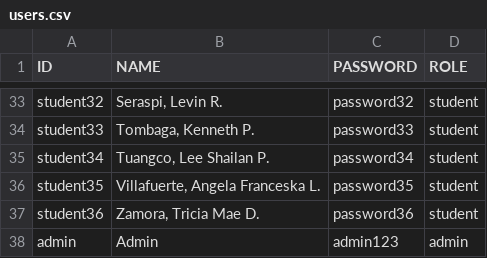
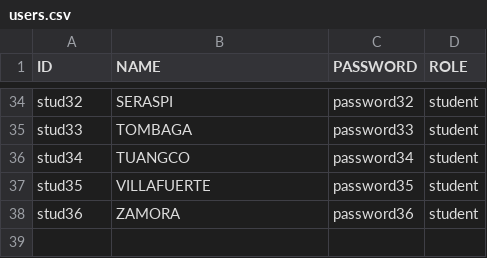
Before and after one commit to chezca-v/library-book-borrowing-system, a CSV file: users.csv, drawn as a sheet; only a part is shown, gaps mark what is left out; removed rows and columns are numbered as before the commit, all else as after; the diff covers the shown part only; the diff names each change by its address in the sheet, - before the commit and + after, or states it on an @@ line.

```diff
--- a/users.csv
+++ b/users.csv
-A34 (ID): student32
+A34 (ID): stud32
-B34 (NAME): Seraspi, Levin R.
+B34 (NAME): SERASPI
-A35 (ID): student33
+A35 (ID): stud33
-B35 (NAME): Tombaga, Kenneth P.
+B35 (NAME): TOMBAGA
-A36 (ID): student34
+A36 (ID): stud34
-B36 (NAME): Tuangco, Lee Shailan P.
+B36 (NAME): TUANGCO
-A37 (ID): student35
+A37 (ID): stud35
-B37 (NAME): Villafuerte, Angela Franceska L.
+B37 (NAME): VILLAFUERTE
-A38 (ID): student36
+A38 (ID): stud36
-B38 (NAME): Zamora, Tricia Mae D.
+B38 (NAME): ZAMORA
-row 38: admin | Admin | admin123 | admin
```
Also changed, not shown: 1 added row and 62 edited cells elsewhere in this file, 1 other file.
